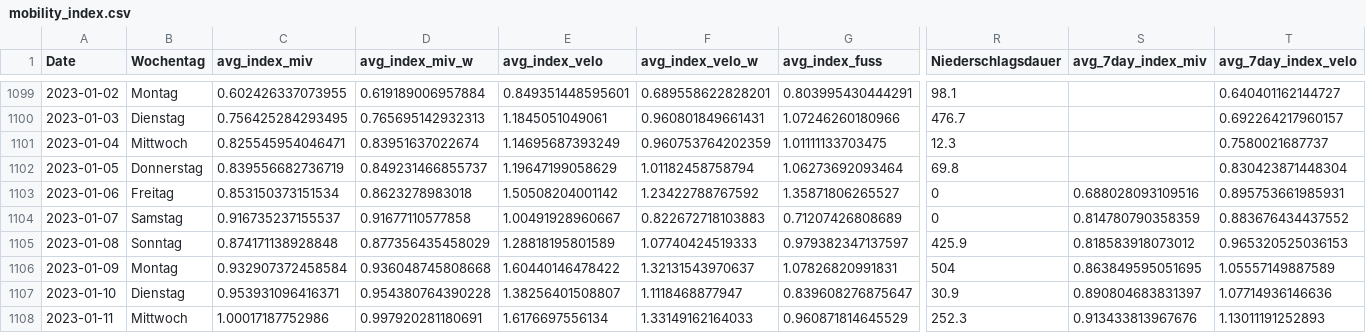
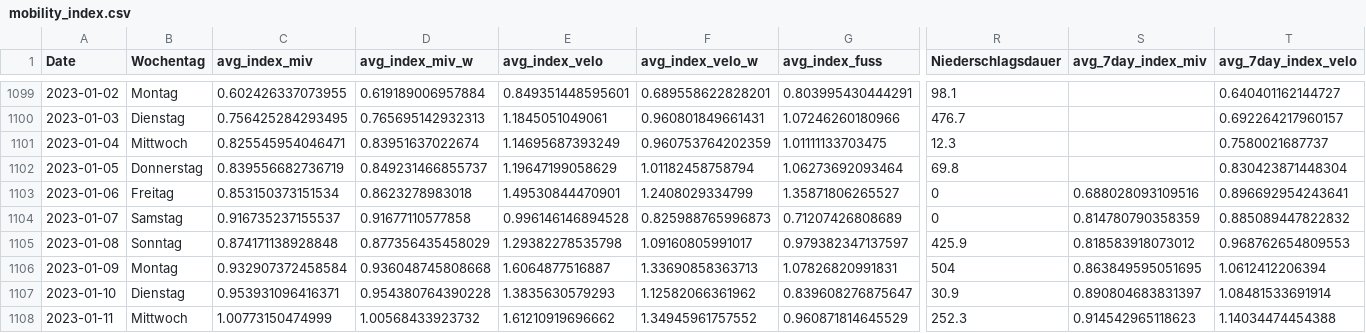
Before and after one commit to christophbaur/mobilitaets_index_zh, a CSV file: mobility_index.csv, drawn as a sheet; only a part is shown, gaps mark what is left out; the diff covers the shown part only; the diff names each change by its address in the sheet, - before the commit and + after, or states it on an @@ line.

Commit message:
new data

```diff
--- a/mobility_index.csv
+++ b/mobility_index.csv
-E1103 (avg_index_velo): 1.50508204001142
+E1103 (avg_index_velo): 1.49530844470901
-F1103 (avg_index_velo_w): 1.23422788767592
+F1103 (avg_index_velo_w): 1.2408029334799
-T1103 (avg_7day_index_velo): 0.895753661985931
+T1103 (avg_7day_index_velo): 0.896692954243641
-E1104 (avg_index_velo): 1.00491928960667
+E1104 (avg_index_velo): 0.996146146894528
-F1104 (avg_index_velo_w): 0.822672718103883
+F1104 (avg_index_velo_w): 0.825988765996873
-T1104 (avg_7day_index_velo): 0.883676434437552
+T1104 (avg_7day_index_velo): 0.885089447822832
-E1105 (avg_index_velo): 1.28818195801589
+E1105 (avg_index_velo): 1.29382278535798
-F1105 (avg_index_velo_w): 1.07740424519333
+F1105 (avg_index_velo_w): 1.09160805991017
-T1105 (avg_7day_index_velo): 0.965320525036153
+T1105 (avg_7day_index_velo): 0.968762654809553
-E1106 (avg_index_velo): 1.60440146478422
+E1106 (avg_index_velo): 1.6064877516887
-F1106 (avg_index_velo_w): 1.32131543970637
+F1106 (avg_index_velo_w): 1.33690858363713
-T1106 (avg_7day_index_velo): 1.05557149887589
+T1106 (avg_7day_index_velo): 1.0612412206394
-E1107 (avg_index_velo): 1.38256401508807
+E1107 (avg_index_velo): 1.3835630579293
-F1107 (avg_index_velo_w): 1.1118468877947
+F1107 (avg_index_velo_w): 1.12582066361962
-T1107 (avg_7day_index_velo): 1.07714936146636
+T1107 (avg_7day_index_velo): 1.08481533691914
-C1108 (avg_index_miv): 1.00017187752986
+C1108 (avg_index_miv): 1.00773150474999
-D1108 (avg_index_miv_w): 0.997920281180691
+D1108 (avg_index_miv_w): 1.00568433923732
-E1108 (avg_index_velo): 1.6176697556134
+E1108 (avg_index_velo): 1.61210919696662
-F1108 (avg_index_velo_w): 1.33149162164033
+F1108 (avg_index_velo_w): 1.34945961757552
-S1108 (avg_7day_index_miv): 0.913433813967676
+S1108 (avg_7day_index_miv): 0.914542965118623
-T1108 (avg_7day_index_velo): 1.13011191252893
+T1108 (avg_7day_index_velo): 1.14034474454388
```
Also changed, not shown: 7 added rows and 12 edited cells elsewhere in this file.
